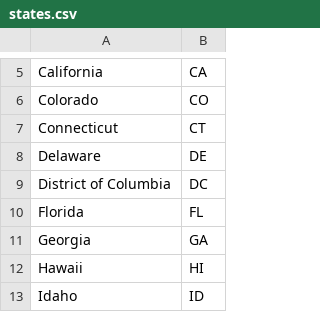
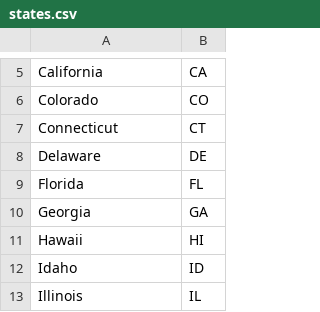
Before and after one commit to taygrave/salad_tool, a CSV file: data/states.csv, drawn as a sheet; only a part is shown, gaps mark what is left out; the shorter side is filled out with more unchanged rows; the diff names each change by its address in the sheet, - before the commit and + after, or states it on an @@ line.

Commit message:
COMPLETE OVERHAUL: -- changed all db code from sqlite selectors strings to using SQLAlchemy - correspondingly made classes for each table and updated their load functions accordingly - made so states and seasons table load only off of what is available in the single master scraped food data file / table - updated controller and salad.py to refelct

```diff
--- a/data/states.csv
+++ b/data/states.csv
-row 9: District of Columbia | DC
```
Also changed, not shown: 14 other files.
